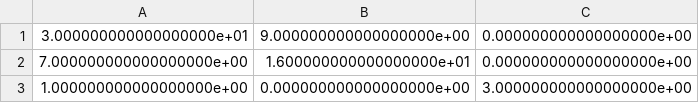
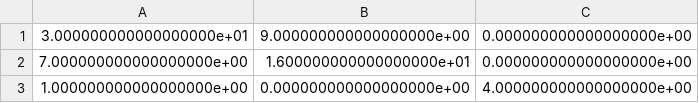
Before and after one commit to zreyn/nfl, a CSV file: data/model_cm.csv, drawn as a sheet.

```diff
--- a/data/model_cm.csv
+++ b/data/model_cm.csv
@@ -2,2 +2,2 @@
 7.000000000000000000e+00,1.600000000000000000e+01,0.000000000000000000e+00
-1.000000000000000000e+00,0.000000000000000000e+00,3.000000000000000000e+00
+1.000000000000000000e+00,0.000000000000000000e+00,4.000000000000000000e+00
```
Also changed, not shown: data/user_cm.csv, 6 other files.
